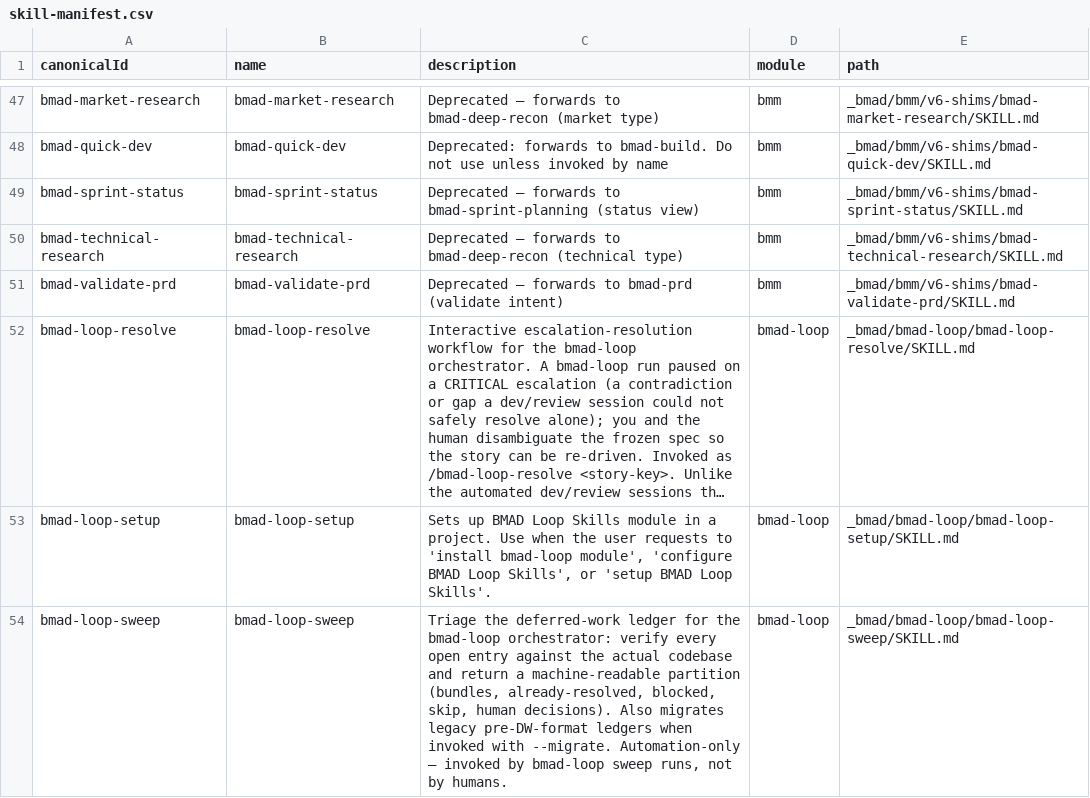
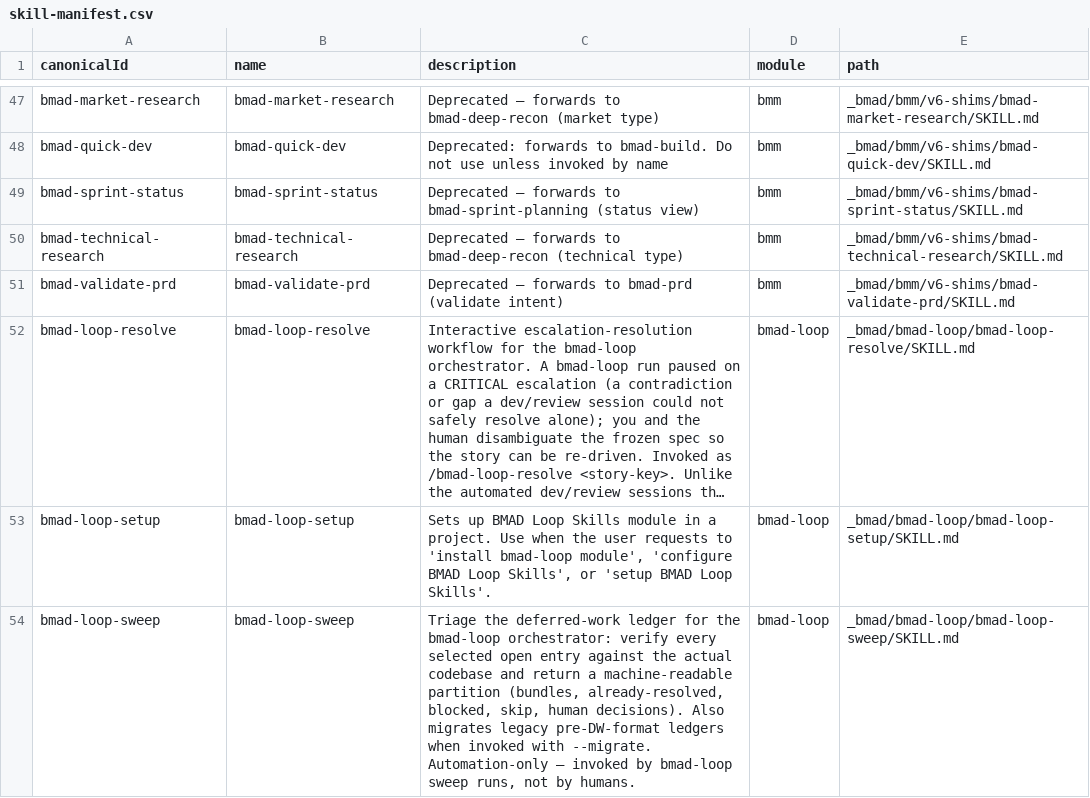
Before and after one commit to robotics-playground/freecad-buddy, a CSV file: _bmad/_config/skill-manifest.csv, drawn as a sheet; only a part is shown, gaps mark what is left out; long unchanged cells end in ….

Commit message:
#update BMAD

```diff
--- a/_bmad/_config/skill-manifest.csv
+++ b/_bmad/_config/skill-manifest.csv
@@ -53,2 +53,2 @@ canonicalId,name,description,module,path
 "bmad-loop-setup","bmad-loop-setup","Sets up BMAD Loop Skills module in a project. Use when the user requests to 'install bmad-loop module', 'configure BMAD Loop Skills', or 'setup BMAD Loop Skills'.","bmad-loop","_bmad/bmad-loop/bmad-loop-setup/SKILL.md"
-"bmad-loop-sweep","bmad-loop-sweep","Triage the deferred-work ledger for the bmad-loop orchestrator: verify every open entry against the actual codebase and return a machine-readable partition (bundles, already-resolved, blocked, skip, human decisions). Also migrates legacy pre-DW-format ledgers when invoked with --migrate. Automation-only — invoked by bmad-loop sweep runs, not by humans.","bmad-loop","_bmad/bmad-loop/bmad-loop-sweep/SKILL.md"
+"bmad-loop-sweep","bmad-loop-sweep","Triage the deferred-work ledger for the bmad-loop orchestrator: verify every selected open entry against the actual codebase and return a machine-readable partition (bundles, already-resolved, blocked, skip, human decisions). Also migrates legacy pre-DW-format ledgers when invoked with --migrate. Automation-only — invoked by bmad-loop sweep runs, not by humans.","bmad-loop","_bmad/bmad-loop/bmad-loop-sweep/SKILL.md"
```
Also changed, not shown: _bmad/_config/files-manifest.csv, 18 other files.
